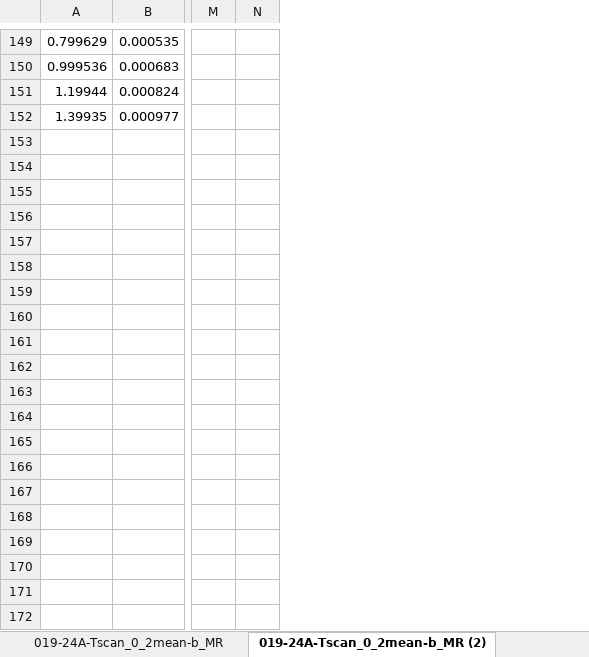
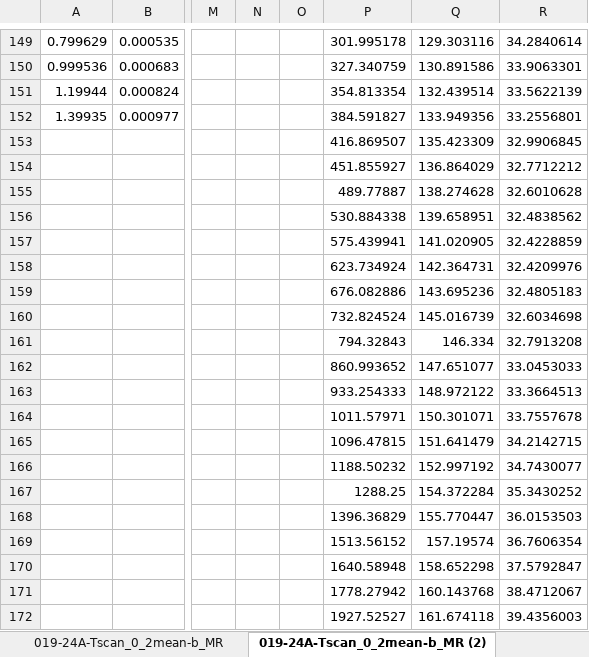
Before and after one commit to stevhud5/dws, an Excel workbook: J_J/019-24A-Tscan_0_2mean-b_MR_b.xlsx, sheet 019-24A-Tscan_0_2mean-b_MR (2), drawn as a sheet; only a part is shown, gaps mark what is left out; values as stored, in another font and other column widths than the file's, no borders; charts and pictures not drawn; rows hold the shown columns only; the diff covers the shown part only; the diff names each change by its address in the sheet, - before the commit and + after, or states it on an @@ line.

```diff
--- a/J_J/019-24A-Tscan_0_2mean-b_MR_b.xlsx (sheet 019-24A-Tscan_0_2mean-b_MR (2))
+++ b/J_J/019-24A-Tscan_0_2mean-b_MR_b.xlsx (sheet 019-24A-Tscan_0_2mean-b_MR (2))
+column O, empty
+column P, rows 149-152: 301.995178 | 327.340759 | 354.813354 | 384.591827
+column Q, rows 149-152: 129.303116 | 130.891586 | 132.439514 | 133.949356
+column R, rows 149-152: 34.2840614 | 33.9063301 | 33.5622139 | 33.2556801
+row 153:  |  |  |  |  | 416.869507 | 135.423309 | 32.9906845
+row 154:  |  |  |  |  | 451.855927 | 136.864029 | 32.7712212
+row 155:  |  |  |  |  | 489.77887 | 138.274628 | 32.6010628
+row 156:  |  |  |  |  | 530.884338 | 139.658951 | 32.4838562
+row 157:  |  |  |  |  | 575.439941 | 141.020905 | 32.4228859
+row 158:  |  |  |  |  | 623.734924 | 142.364731 | 32.4209976
+row 159:  |  |  |  |  | 676.082886 | 143.695236 | 32.4805183
+row 160:  |  |  |  |  | 732.824524 | 145.016739 | 32.6034698
+row 161:  |  |  |  |  | 794.32843 | 146.334 | 32.7913208
+row 162:  |  |  |  |  | 860.993652 | 147.651077 | 33.0453033
+row 163:  |  |  |  |  | 933.254333 | 148.972122 | 33.3664513
+row 164:  |  |  |  |  | 1011.57971 | 150.301071 | 33.7557678
+row 165:  |  |  |  |  | 1096.47815 | 151.641479 | 34.2142715
+row 166:  |  |  |  |  | 1188.50232 | 152.997192 | 34.7430077
+row 167:  |  |  |  |  | 1288.25 | 154.372284 | 35.3430252
+row 168:  |  |  |  |  | 1396.36829 | 155.770447 | 36.0153503
+row 169:  |  |  |  |  | 1513.56152 | 157.19574 | 36.7606354
+row 170:  |  |  |  |  | 1640.58948 | 158.652298 | 37.5792847
+row 171:  |  |  |  |  | 1778.27942 | 160.143768 | 38.4712067
+row 172:  |  |  |  |  | 1927.52527 | 161.674118 | 39.4356003
```
Also changed, not shown: 49 added rows elsewhere in this sheet, charts or pictures, 25 other files.
